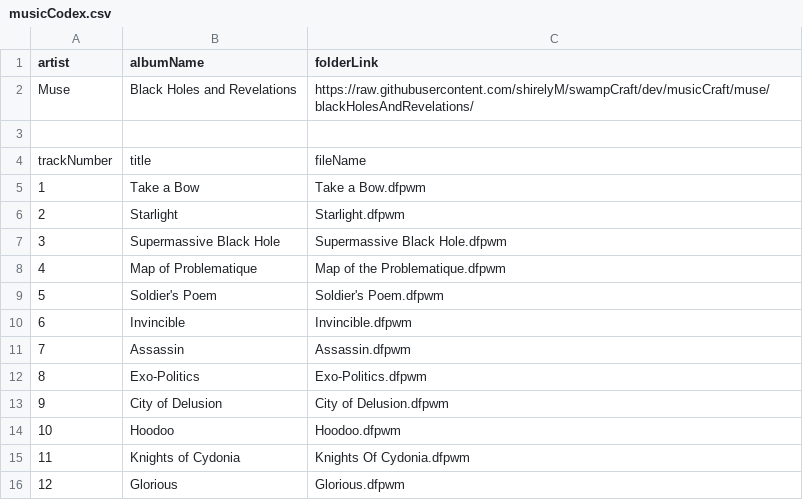
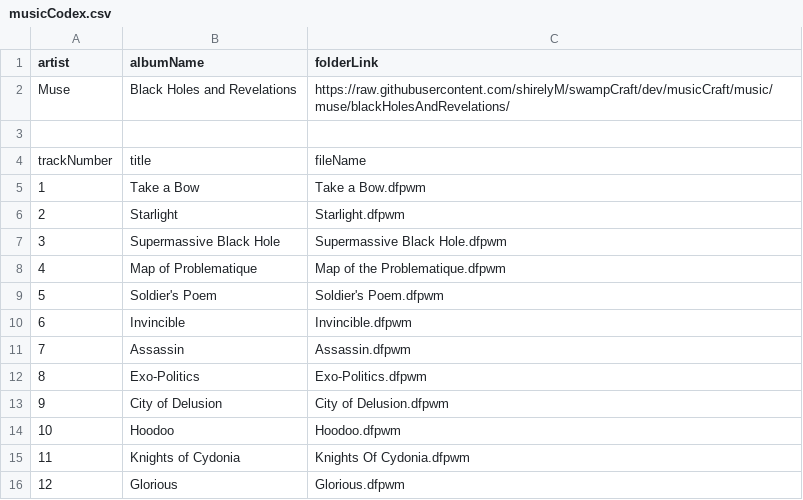
Before and after one commit to ShirelyM/swampCraft, a CSV file: musicCraft/music/muse/blackHolesAndRevelations/musicCodex.csv, drawn as a sheet.

Commit message:
Update musicCodex.csv

```diff
--- a/musicCraft/music/muse/blackHolesAndRevelations/musicCodex.csv
+++ b/musicCraft/music/muse/blackHolesAndRevelations/musicCodex.csv
@@ -1,3 +1,3 @@
 artist,albumName,folderLink
-Muse,Black Holes and Revelations,https://raw.githubusercontent.com/shirelyM/swampCraft/dev/musicCraft/muse/blackHolesAndRevelations/
+Muse,Black Holes and Revelations,https://raw.githubusercontent.com/shirelyM/swampCraft/dev/musicCraft/music/muse/blackHolesAndRevelations/
 ,,
```
